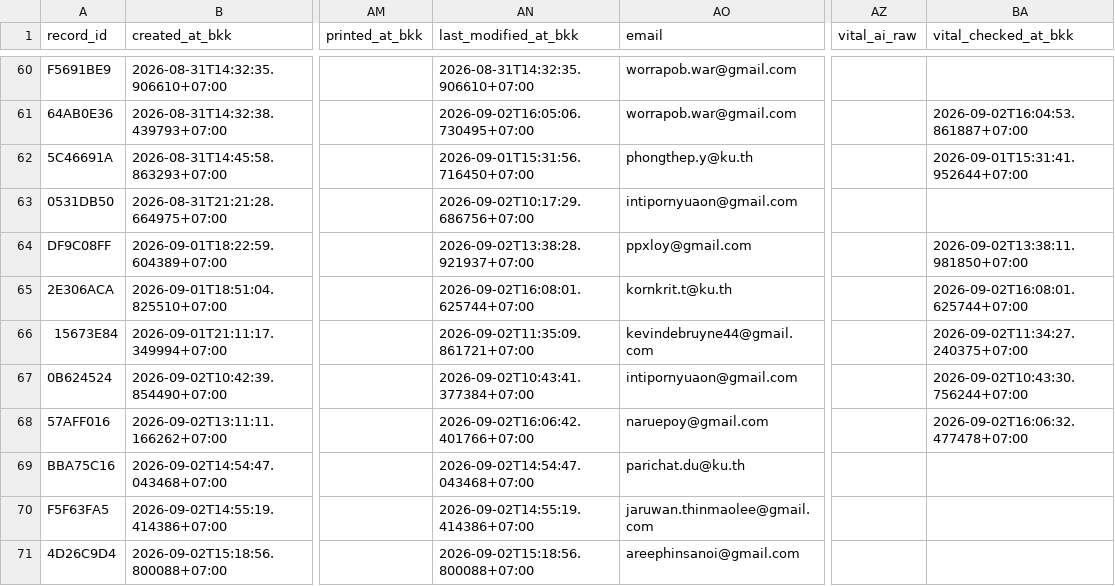
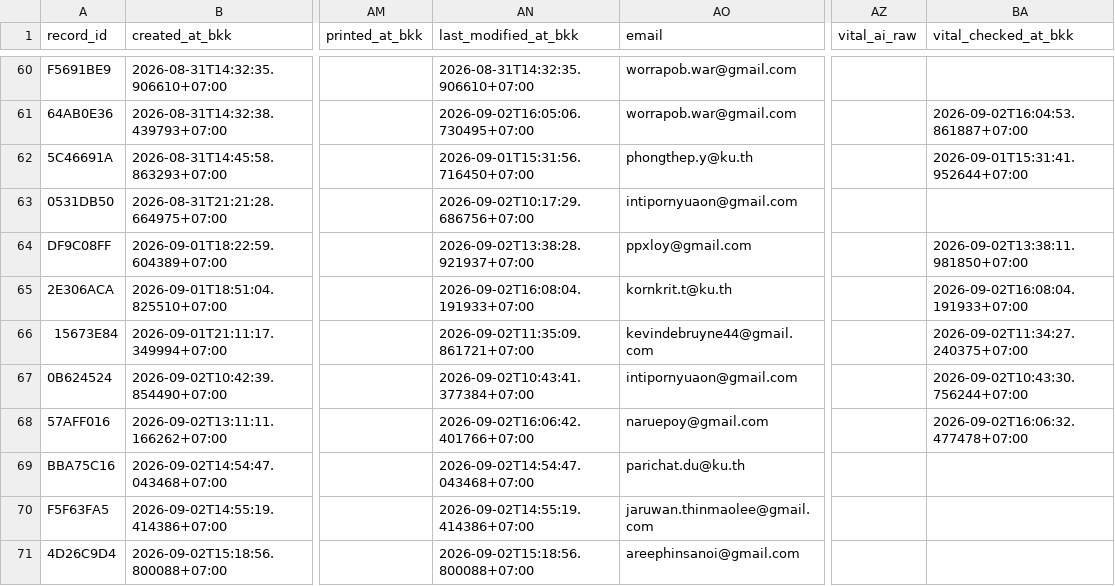
Before and after one commit to PythonianSt/MedCert, a CSV file: medical_certificate.csv, drawn as a sheet; only a part is shown, gaps mark what is left out; the diff names each change by its address in the sheet, - before the commit and + after, or states it on an @@ line.

Commit message:
update medical certificate 2026-09-02T16:08:04.194619+07:00

```diff
--- a/medical_certificate.csv
+++ b/medical_certificate.csv
-AN65 (last_modified_at_bkk): 2026-09-02T16:08:01.625744+07:00
+AN65 (last_modified_at_bkk): 2026-09-02T16:08:04.191933+07:00
-BA65 (vital_checked_at_bkk): 2026-09-02T16:08:01.625744+07:00
+BA65 (vital_checked_at_bkk): 2026-09-02T16:08:04.191933+07:00
```
